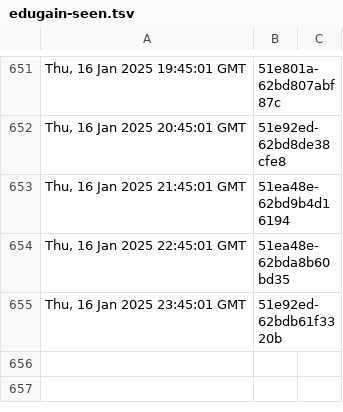
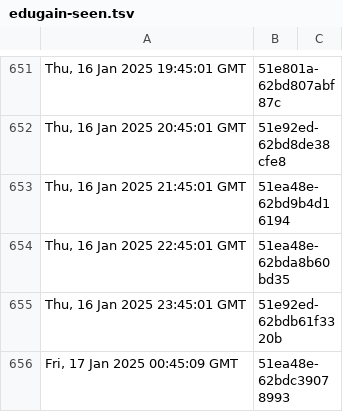
Before and after one commit to dnmvisser/test123, a TSV file: edugain-seen.tsv, drawn as a sheet; only a part is shown, gaps mark what is left out.

```diff
--- a/edugain-seen.tsv
+++ b/edugain-seen.tsv
@@ -655 +655,2 @@ Thu, 16 Jan 2025 22:45:01 GMT	"51ea48e-62bda8b60bd35"
 Thu, 16 Jan 2025 23:45:01 GMT	"51e92ed-62bdb61f3320b"
+Fri, 17 Jan 2025 00:45:09 GMT	"51ea48e-62bdc39078993"
```
Also changed, not shown: 1 other file.
